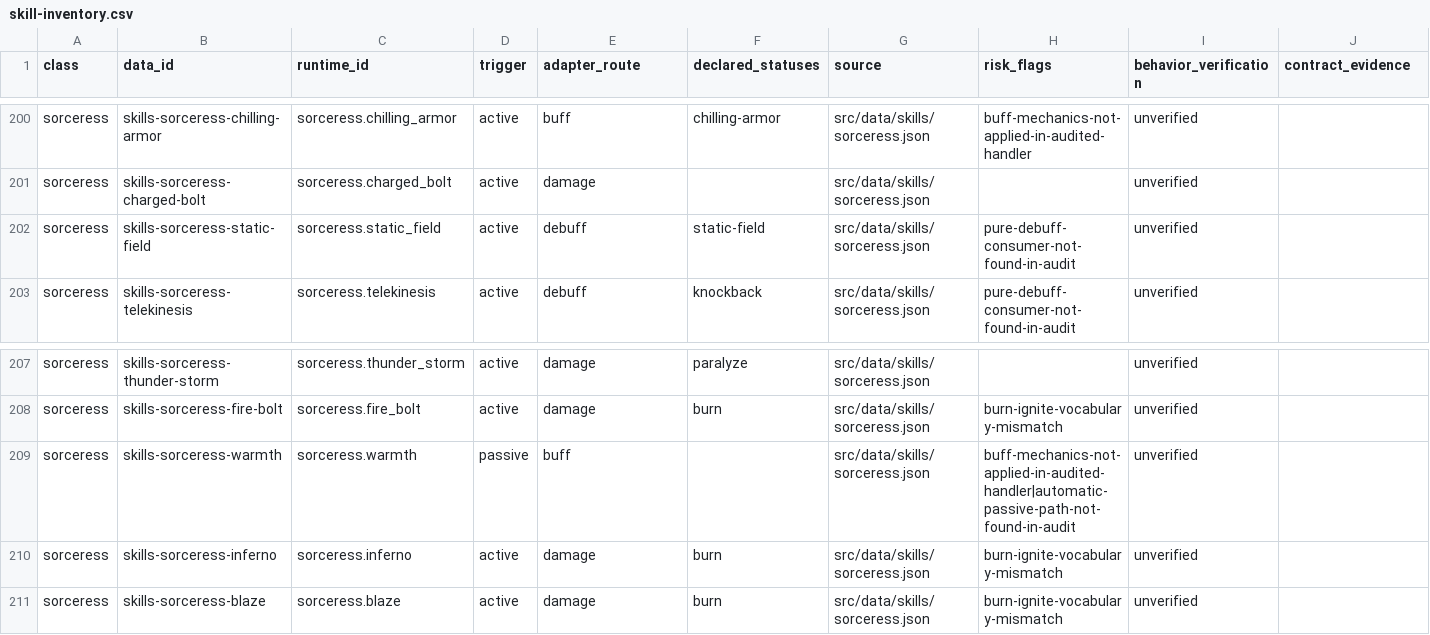
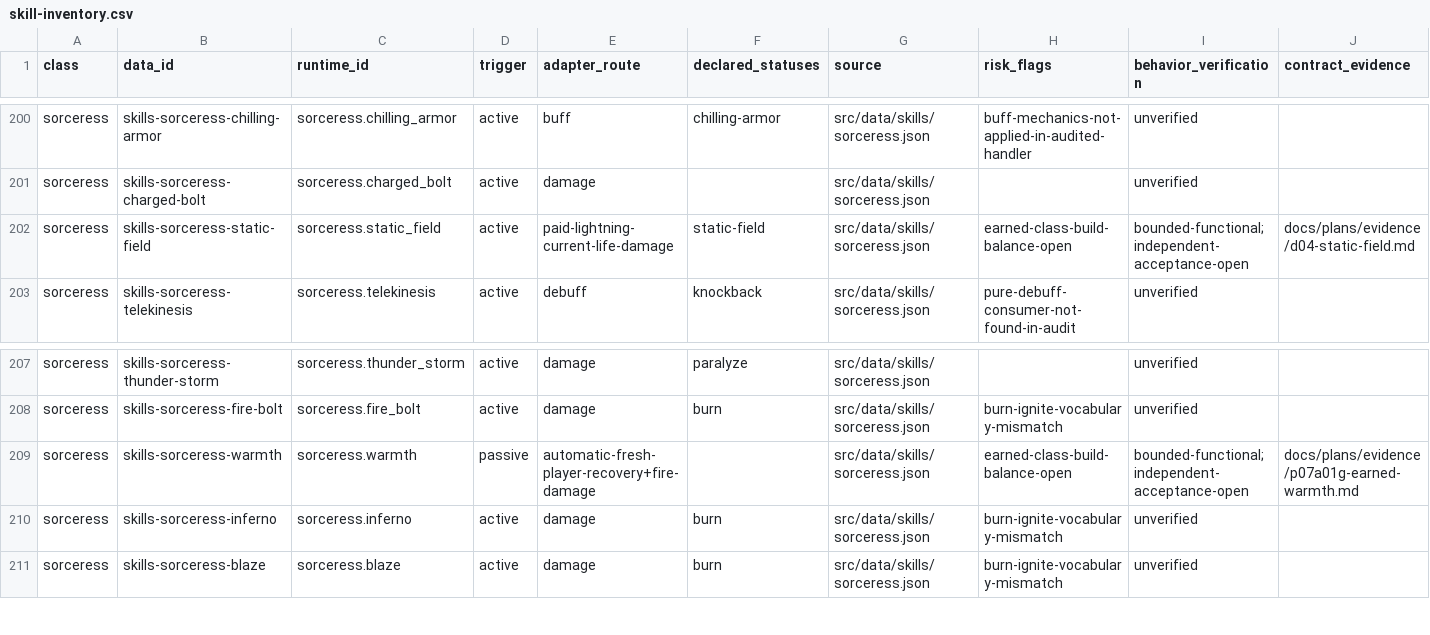
Before and after one commit to phoenixzqy/D2H5TextGame, a CSV file: docs/plans/skill-inventory.csv, drawn as a sheet; only a part is shown, gaps mark what is left out; the diff covers the shown part only.

```diff
--- a/docs/plans/skill-inventory.csv
+++ b/docs/plans/skill-inventory.csv
@@ -201,3 +201,3 @@ sorceress,skills-sorceress-chilling-armor,sorceress.chilling_armor,active,buff,c
 sorceress,skills-sorceress-charged-bolt,sorceress.charged_bolt,active,damage,,src/data/skills/sorceress.json,,unverified,
-sorceress,skills-sorceress-static-field,sorceress.static_field,active,debuff,static-field,src/data/skills/sorceress.json,pure-debuff-consumer-not-found-in-audit,unverified,
+sorceress,skills-sorceress-static-field,sorceress.static_field,active,paid-lightning-current-life-damage,static-field,src/data/skills/sorceress.json,earned-class-build-balance-open,bounded-functional;independent-acceptance-open,docs/plans/evidence/d04-static-field.md
 sorceress,skills-sorceress-telekinesis,sorceress.telekinesis,active,debuff,knockback,src/data/skills/sorceress.json,pure-debuff-consumer-not-found-in-audit,unverified,
@@ -208,3 +208,3 @@ sorceress,skills-sorceress-thunder-storm,sorceress.thunder_storm,active,damage,p
 sorceress,skills-sorceress-fire-bolt,sorceress.fire_bolt,active,damage,burn,src/data/skills/sorceress.json,burn-ignite-vocabulary-mismatch,unverified,
-sorceress,skills-sorceress-warmth,sorceress.warmth,passive,buff,,src/data/skills/sorceress.json,buff-mechanics-not-applied-in-audited-handler|automatic-passive-path-not-found-in-audit,unverified,
+sorceress,skills-sorceress-warmth,sorceress.warmth,passive,automatic-fresh-player-recovery+fire-damage,,src/data/skills/sorceress.json,earned-class-build-balance-open,bounded-functional;independent-acceptance-open,docs/plans/evidence/p07a01g-earned-warmth.md
 sorceress,skills-sorceress-inferno,sorceress.inferno,active,damage,burn,src/data/skills/sorceress.json,burn-ignite-vocabulary-mismatch,unverified,
```
Also changed, not shown: 32 edited cells elsewhere in this file, 13 other files.
